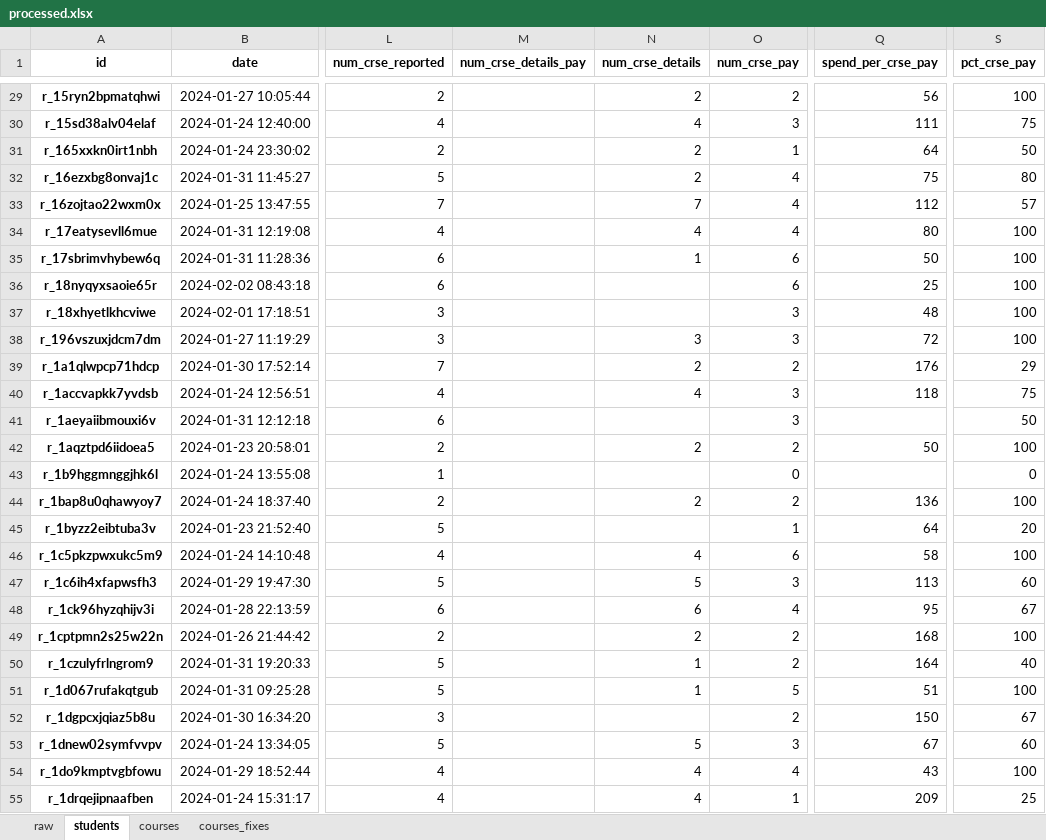
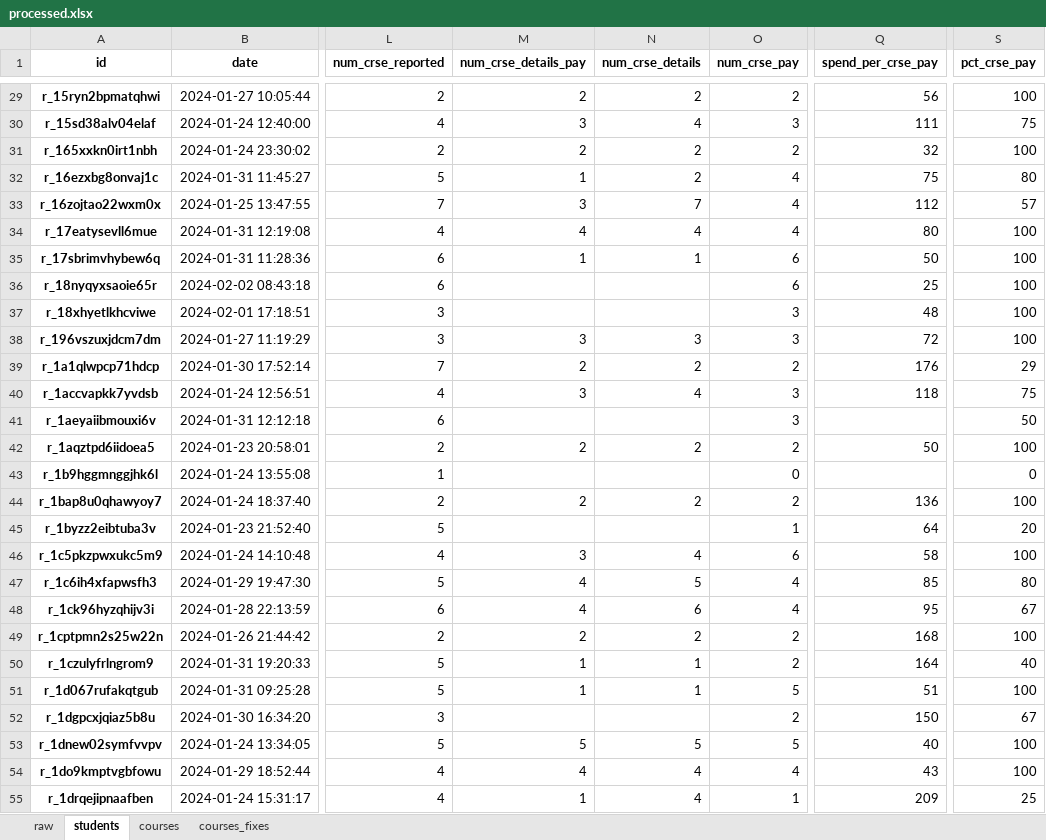
Before and after one commit to drscook/day1_materials, an Excel workbook: data/processed.xlsx, sheet students, drawn as a sheet; only a part is shown, gaps mark what is left out; values as stored, in another font and other column widths than the file's, no borders; the diff covers the shown part only; the diff names each change by its address in the sheet, - before the commit and + after, or states it on an @@ line.

```diff
--- a/data/processed.xlsx (sheet students)
+++ b/data/processed.xlsx (sheet students)
-M29 (num_crse_details_pay): (empty)
+M29 (num_crse_details_pay): 2
-M30 (num_crse_details_pay): (empty)
+M30 (num_crse_details_pay): 3
-M31 (num_crse_details_pay): (empty)
+M31 (num_crse_details_pay): 2
-O31 (num_crse_pay): 1
+O31 (num_crse_pay): 2
-Q31 (spend_per_crse_pay): 64
+Q31 (spend_per_crse_pay): 32
-S31 (pct_crse_pay): 50
+S31 (pct_crse_pay): 100
-M32 (num_crse_details_pay): (empty)
+M32 (num_crse_details_pay): 1
-M33 (num_crse_details_pay): (empty)
+M33 (num_crse_details_pay): 3
-M34 (num_crse_details_pay): (empty)
+M34 (num_crse_details_pay): 4
-M35 (num_crse_details_pay): (empty)
+M35 (num_crse_details_pay): 1
-M38 (num_crse_details_pay): (empty)
+M38 (num_crse_details_pay): 3
-M39 (num_crse_details_pay): (empty)
+M39 (num_crse_details_pay): 2
-M40 (num_crse_details_pay): (empty)
+M40 (num_crse_details_pay): 3
-M42 (num_crse_details_pay): (empty)
+M42 (num_crse_details_pay): 2
-M44 (num_crse_details_pay): (empty)
+M44 (num_crse_details_pay): 2
-M46 (num_crse_details_pay): (empty)
+M46 (num_crse_details_pay): 3
-M47:M48 (num_crse_details_pay): (empty)
+M47:M48 (num_crse_details_pay): 4
-O47 (num_crse_pay): 3
+O47 (num_crse_pay): 4
-Q47 (spend_per_crse_pay): 113
+Q47 (spend_per_crse_pay): 85
-S47 (pct_crse_pay): 60
+S47 (pct_crse_pay): 80
-M49 (num_crse_details_pay): (empty)
+M49 (num_crse_details_pay): 2
-M50:M51 (num_crse_details_pay): (empty)
+M50:M51 (num_crse_details_pay): 1
-M53 (num_crse_details_pay): (empty)
+M53 (num_crse_details_pay): 5
-O53 (num_crse_pay): 3
+O53 (num_crse_pay): 5
-Q53 (spend_per_crse_pay): 67
+Q53 (spend_per_crse_pay): 40
-S53 (pct_crse_pay): 60
+S53 (pct_crse_pay): 100
-M54 (num_crse_details_pay): (empty)
+M54 (num_crse_details_pay): 4
-M55 (num_crse_details_pay): (empty)
+M55 (num_crse_details_pay): 1
```
Also changed, not shown: 743 edited cells elsewhere in this sheet, sheet courses, 2 other files.
